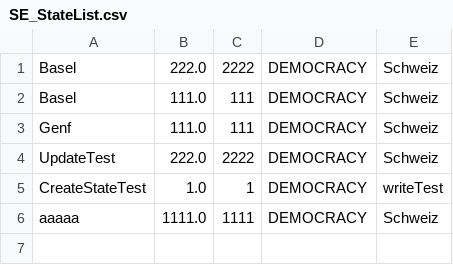
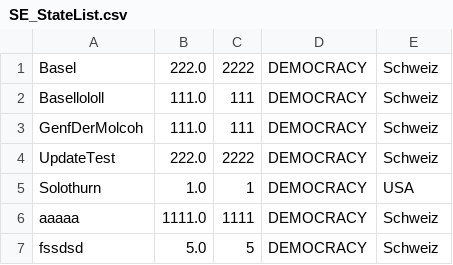
Before and after one commit to Science4tw/CRUD-Geography, a CSV file: src/model/SE_StateList.csv, drawn as a sheet.

```diff
--- a/src/model/SE_StateList.csv
+++ b/src/model/SE_StateList.csv
@@ -1,6 +1,7 @@
 Basel;222.0;2222;DEMOCRACY;Schweiz
-Basel;111.0;111;DEMOCRACY;Schweiz
-Genf;111.0;111;DEMOCRACY;Schweiz
+Basellololl;111.0;111;DEMOCRACY;Schweiz
+GenfDerMolcoh;111.0;111;DEMOCRACY;Schweiz
 UpdateTest;222.0;2222;DEMOCRACY;Schweiz
-CreateStateTest;1.0;1;DEMOCRACY;writeTest
+Solothurn;1.0;1;DEMOCRACY;USA
 aaaaa;1111.0;1111;DEMOCRACY;Schweiz
+fssdsd;5.0;5;DEMOCRACY;Schweiz
```
Also changed, not shown: src/model/SE_CountryList.csv, 9 other files.
